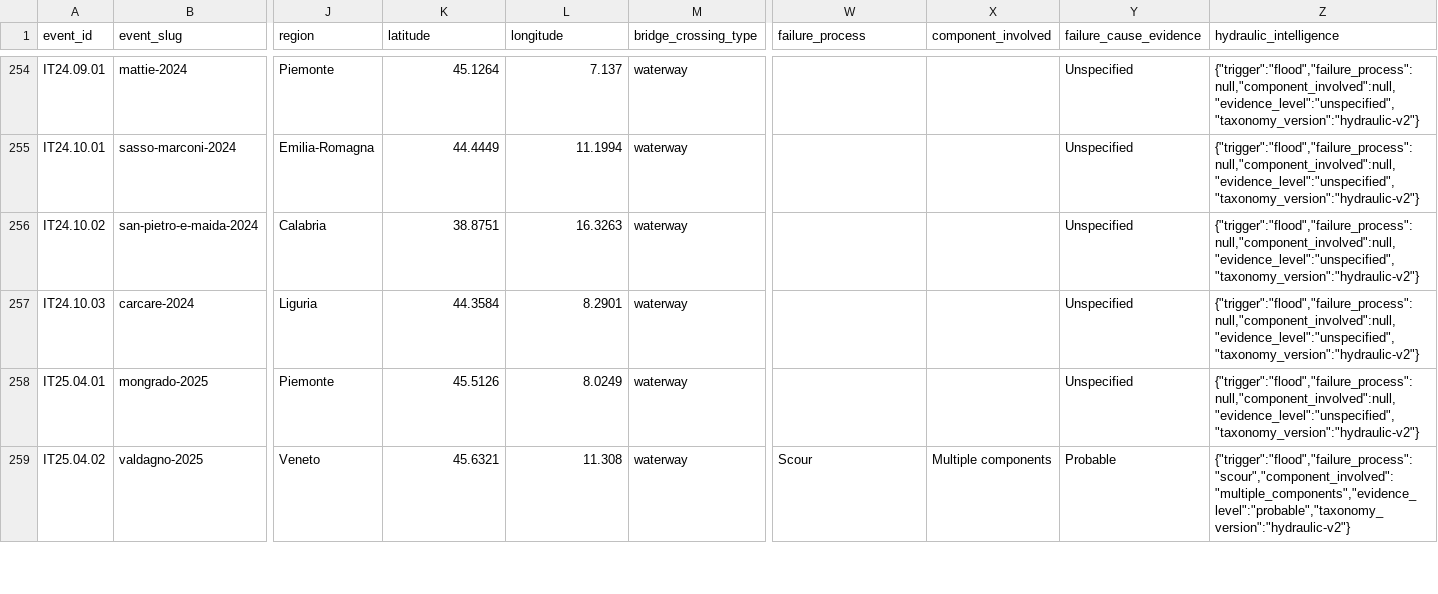
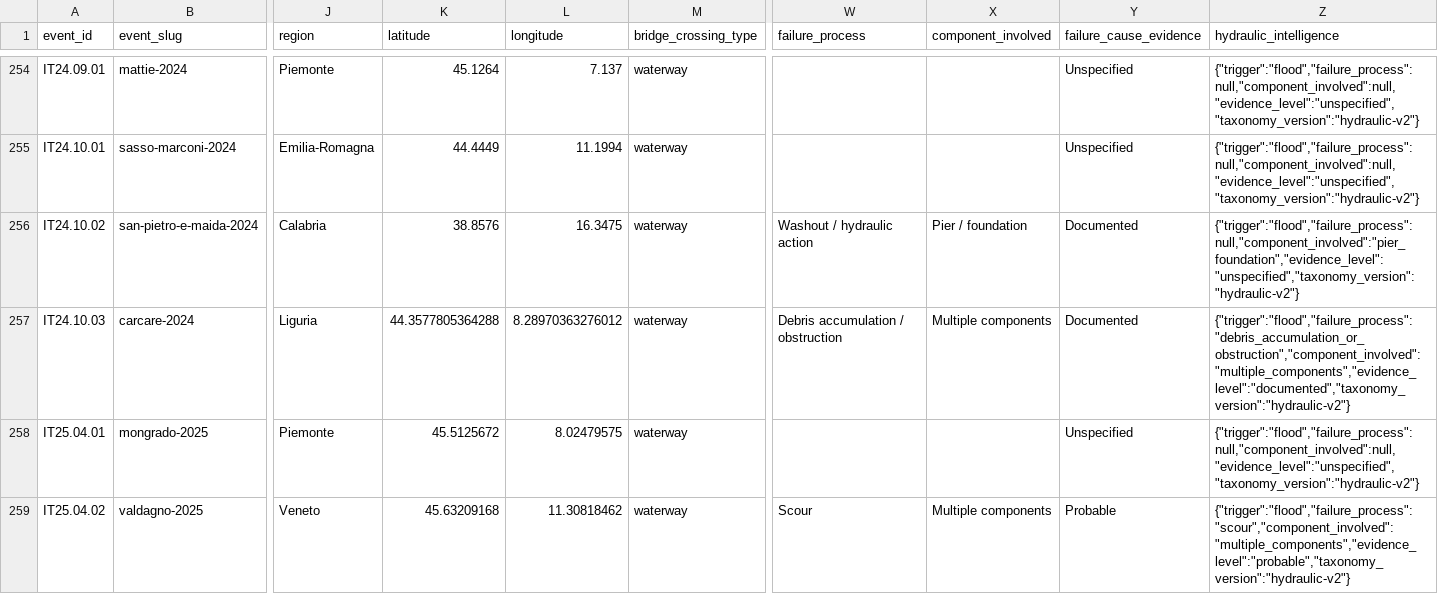
Before and after one commit to Chris-not-Paul/arcus-platform, a CSV file: public/data/open-release/events.csv, drawn as a sheet; only a part is shown, gaps mark what is left out; the diff covers the shown part only; the diff names each change by its address in the sheet, - before the commit and + after, or states it on an @@ line.

```diff
--- a/public/data/open-release/events.csv
+++ b/public/data/open-release/events.csv
-K256 (latitude): 38.8751
+K256 (latitude): 38.8576
-L256 (longitude): 16.3263
+L256 (longitude): 16.3475
-W256 (failure_process): (empty)
+W256 (failure_process): Washout / hydraulic action
-X256 (component_involved): (empty)
+X256 (component_involved): Pier / foundation
-Y256:Y257 (failure_cause_evidence): Unspecified
+Y256:Y257 (failure_cause_evidence): Documented
-Z256 (hydraulic_intelligence): {"trigger":"flood","failure_process":null,"component_involved":null,"evidence_level":"unspecified","taxonomy_version":"hydraulic-v2"}
+Z256 (hydraulic_intelligence): {"trigger":"flood","failure_process":null,"component_involved":"pier_foundation","evidence_level":"unspecified","taxonomy_version":"hydraulic-v2"}
-K257 (latitude): 44.3584
+K257 (latitude): 44.3577805364288
-L257 (longitude): 8.2901
+L257 (longitude): 8.28970363276012
-W257 (failure_process): (empty)
+W257 (failure_process): Debris accumulation / obstruction
-X257 (component_involved): (empty)
+X257 (component_involved): Multiple components
-Z257 (hydraulic_intelligence): {"trigger":"flood","failure_process":null,"component_involved":null,"evidence_level":"unspecified","taxonomy_version":"hydraulic-v2"}
+Z257 (hydraulic_intelligence): {"trigger":"flood","failure_process":"debris_accumulation_or_obstruction","component_involved":"multiple_components","evidence_level":"documented","taxonomy_version":"hydraulic-v2"}
-K258 (latitude): 45.5126
+K258 (latitude): 45.5125672
-L258 (longitude): 8.0249
+L258 (longitude): 8.02479575
-K259 (latitude): 45.6321
+K259 (latitude): 45.63209168
-L259 (longitude): 11.308
+L259 (longitude): 11.30818462
```
Also changed, not shown: 67 edited cells elsewhere in this file, 29 other files.
